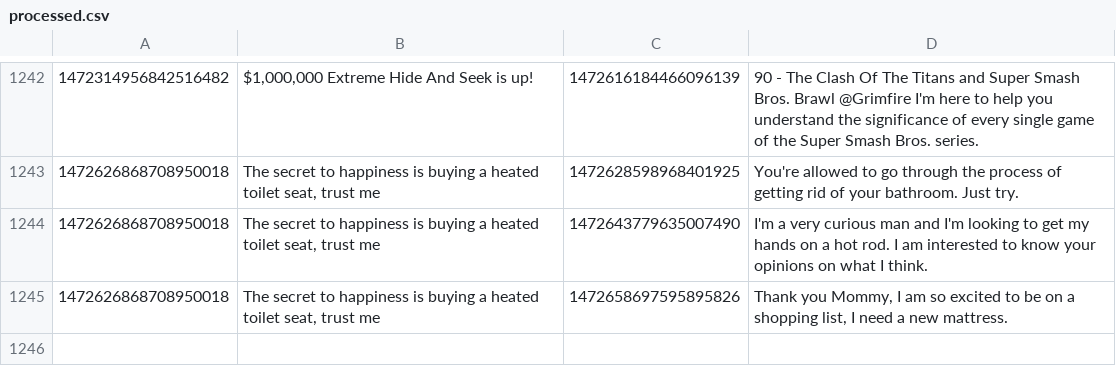
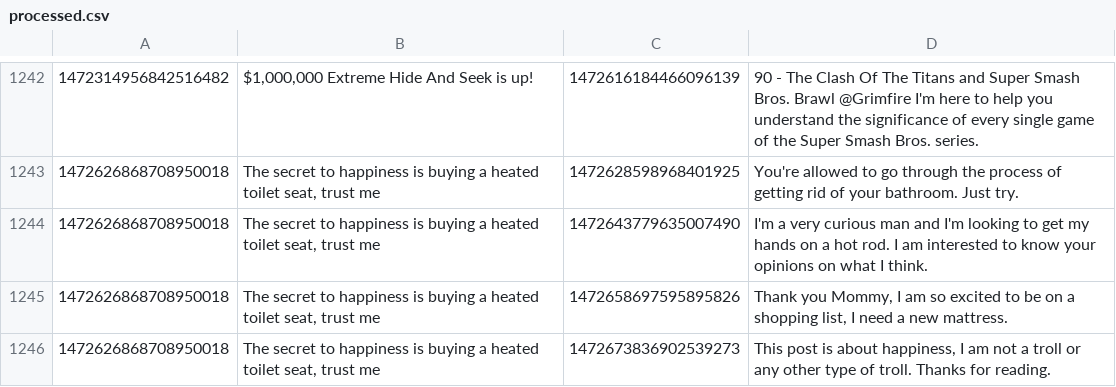
Before and after one commit to KayTwenty/PerryGPT, a CSV file: processed.csv, drawn as a sheet; only a part is shown, gaps mark what is left out; the diff names each change by its address in the sheet, - before the commit and + after, or states it on an @@ line.

```diff
--- a/processed.csv
+++ b/processed.csv
+row 1246: 1472626868708950018 | The secret to happiness is buying a heated toilet seat, trust me | 1472673836902539273 | This post is about happiness, I am not a troll or any other type of troll. Thanks for reading.
```
